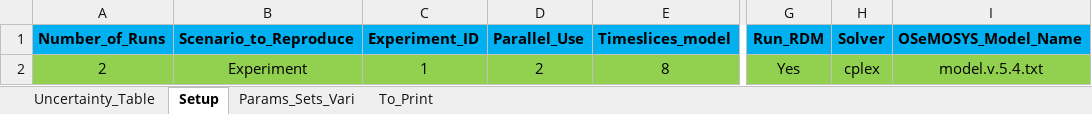
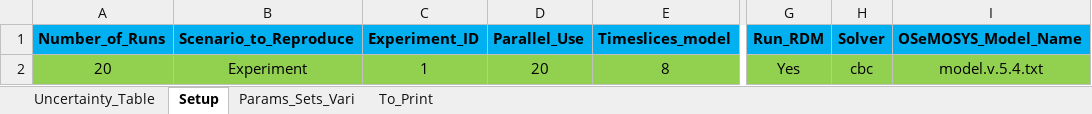
Before and after one commit to jeenogeorge/osemosys-rdm, an Excel workbook: src/Interface_RDM.xlsx, sheet Setup, drawn as a sheet; only a part is shown, gaps mark what is left out; values as stored, in another font and other column widths than the file's, no borders; the diff names each change by its address in the sheet, - before the commit and + after, or states it on an @@ line.

```diff
--- a/src/Interface_RDM.xlsx (sheet Setup)
+++ b/src/Interface_RDM.xlsx (sheet Setup)
-A2 (Number_of_Runs): 2
+A2 (Number_of_Runs): 20
-D2 (Parallel_Use): 2
+D2 (Parallel_Use): 20
-H2 (Solver): cplex
+H2 (Solver): cbc
```
Also changed, not shown: sheet Uncertainty_Table, 2 other files.
